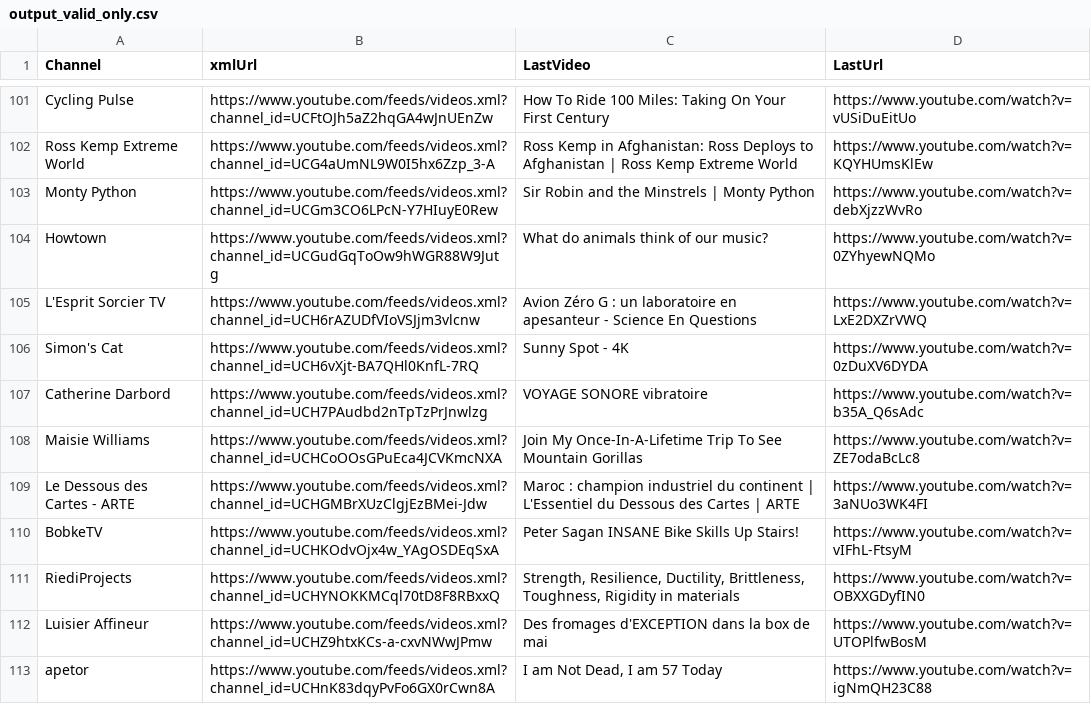
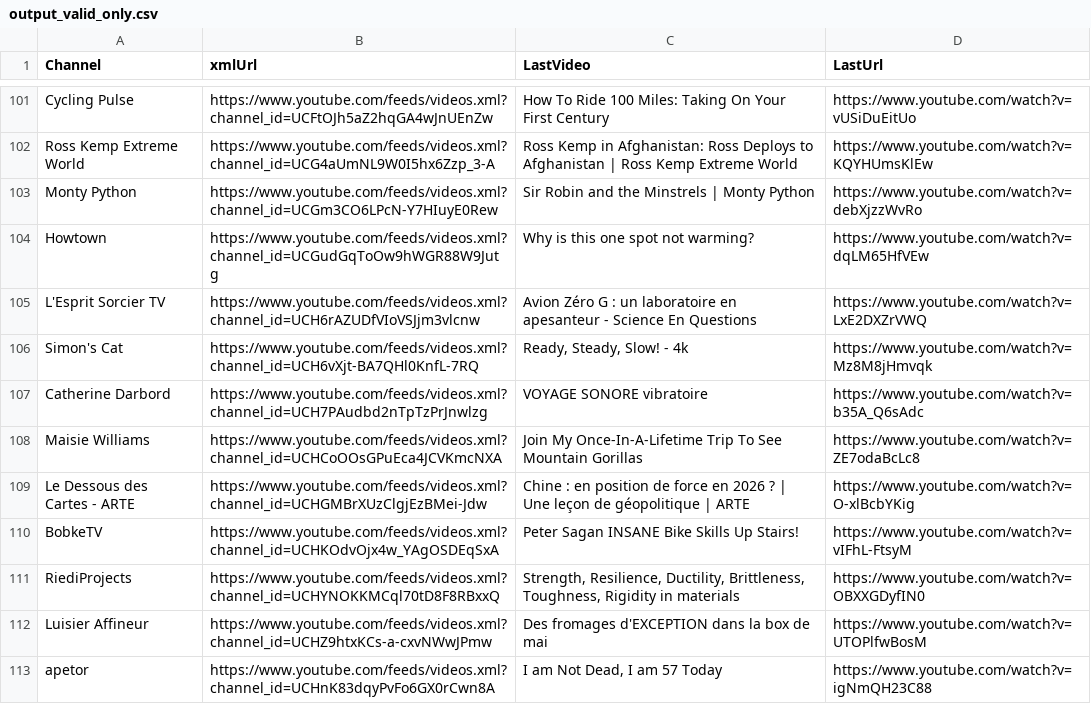
Before and after one commit to MaximeHoldener/check_videos, a CSV file: output_valid_only.csv, drawn as a sheet; only a part is shown, gaps mark what is left out; the diff covers the shown part only.

```diff
--- a/output_valid_only.csv
+++ b/output_valid_only.csv
@@ -103,8 +103,8 @@ Ross Kemp Extreme World,https://www.youtube.com/feeds/videos.xml?channel_id=UCG4
 Monty Python,https://www.youtube.com/feeds/videos.xml?channel_id=UCGm3CO6LPcN-Y7HIuyE0Rew,Sir Robin and the Minstrels | Monty Python,https://www.youtube.com/watch?v=debXjzzWvRo
-Howtown,https://www.youtube.com/feeds/videos.xml?channel_id=UCGudGqToOw9hWGR88W9Jutg,What do animals think of our music?,https://www.youtube.com/watch?v=0ZYhyewNQMo
+Howtown,https://www.youtube.com/feeds/videos.xml?channel_id=UCGudGqToOw9hWGR88W9Jutg,Why is this one spot not warming?,https://www.youtube.com/watch?v=dqLM65HfVEw
 L'Esprit Sorcier TV,https://www.youtube.com/feeds/videos.xml?channel_id=UCH6rAZUDfVIoVSJjm3vlcnw,Avion Zéro G : un laboratoire en apesanteur - Science En Questions,https://www.youtube.com/watch?v=LxE2DXZrVWQ
-Simon's Cat,https://www.youtube.com/feeds/videos.xml?channel_id=UCH6vXjt-BA7QHl0KnfL-7RQ,Sunny Spot - 4K,https://www.youtube.com/watch?v=0zDuXV6DYDA
+Simon's Cat,https://www.youtube.com/feeds/videos.xml?channel_id=UCH6vXjt-BA7QHl0KnfL-7RQ,"Ready, Steady, Slow! - 4k",https://www.youtube.com/watch?v=Mz8M8jHmvqk
 Catherine Darbord,https://www.youtube.com/feeds/videos.xml?channel_id=UCH7PAudbd2nTpTzPrJnwlzg,VOYAGE SONORE vibratoire,https://www.youtube.com/watch?v=b35A_Q6sAdc
 Maisie Williams,https://www.youtube.com/feeds/videos.xml?channel_id=UCHCoOOsGPuEca4JCVKmcNXA,Join My Once-In-A-Lifetime Trip To See Mountain Gorillas,https://www.youtube.com/watch?v=ZE7odaBcLc8
-Le Dessous des Cartes - ARTE,https://www.youtube.com/feeds/videos.xml?channel_id=UCHGMBrXUzClgjEzBMei-Jdw,Maroc : champion industriel du continent | L'Essentiel du Dessous des Cartes | ARTE,https://www.youtube.com/watch?v=3aNUo3WK4FI
+Le Dessous des Cartes - ARTE,https://www.youtube.com/feeds/videos.xml?channel_id=UCHGMBrXUzClgjEzBMei-Jdw,Chine : en position de force en 2026 ? | Une leçon de géopolitique | ARTE,https://www.youtube.com/watch?v=O-xlBcbYKig
 BobkeTV,https://www.youtube.com/feeds/videos.xml?channel_id=UCHKOdvOjx4w_YAgOSDEqSxA,Peter Sagan INSANE Bike Skills Up Stairs!,https://www.youtube.com/watch?v=vIFhL-FtsyM
```
Also changed, not shown: 86 edited cells elsewhere in this file, 1 other file.
